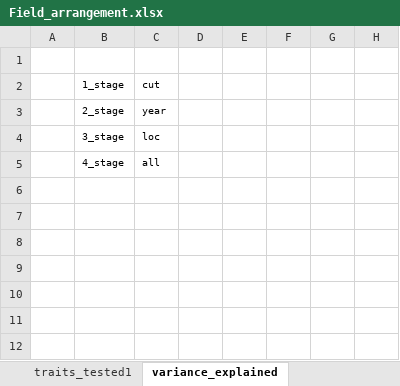
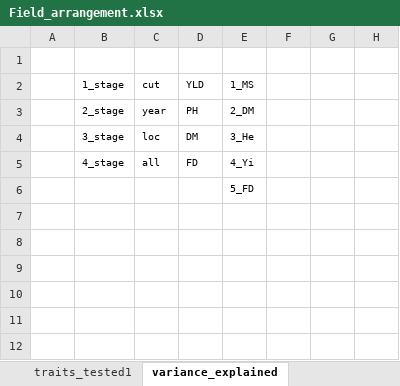
Before and after one commit to cculma/Norberg_2020, an Excel workbook: spatial_distribution/Field_arrangement.xlsx, sheet variance_explained, drawn as a sheet; only a part is shown; values as stored, in another font and other column widths than the file's, no borders; the diff names each change by its address in the sheet, - before the commit and + after, or states it on an @@ line.

Commit message:
excel

```diff
--- a/spatial_distribution/Field_arrangement.xlsx (sheet variance_explained)
+++ b/spatial_distribution/Field_arrangement.xlsx (sheet variance_explained)
-D2: (empty)
+D2: YLD
-E2: (empty)
+E2: 1_MS
-D3 (YLD): (empty)
+D3 (YLD): PH
-E3 (1_MS): (empty)
+E3 (1_MS): 2_DM
-D4 (YLD): (empty)
+D4 (YLD): DM
-E4 (1_MS): (empty)
+E4 (1_MS): 3_He
-D5 (YLD): (empty)
+D5 (YLD): FD
-E5 (1_MS): (empty)
+E5 (1_MS): 4_Yi
-E6 (1_MS): (empty)
+E6 (1_MS): 5_FD
```
Also changed, not shown: 1 other file.
